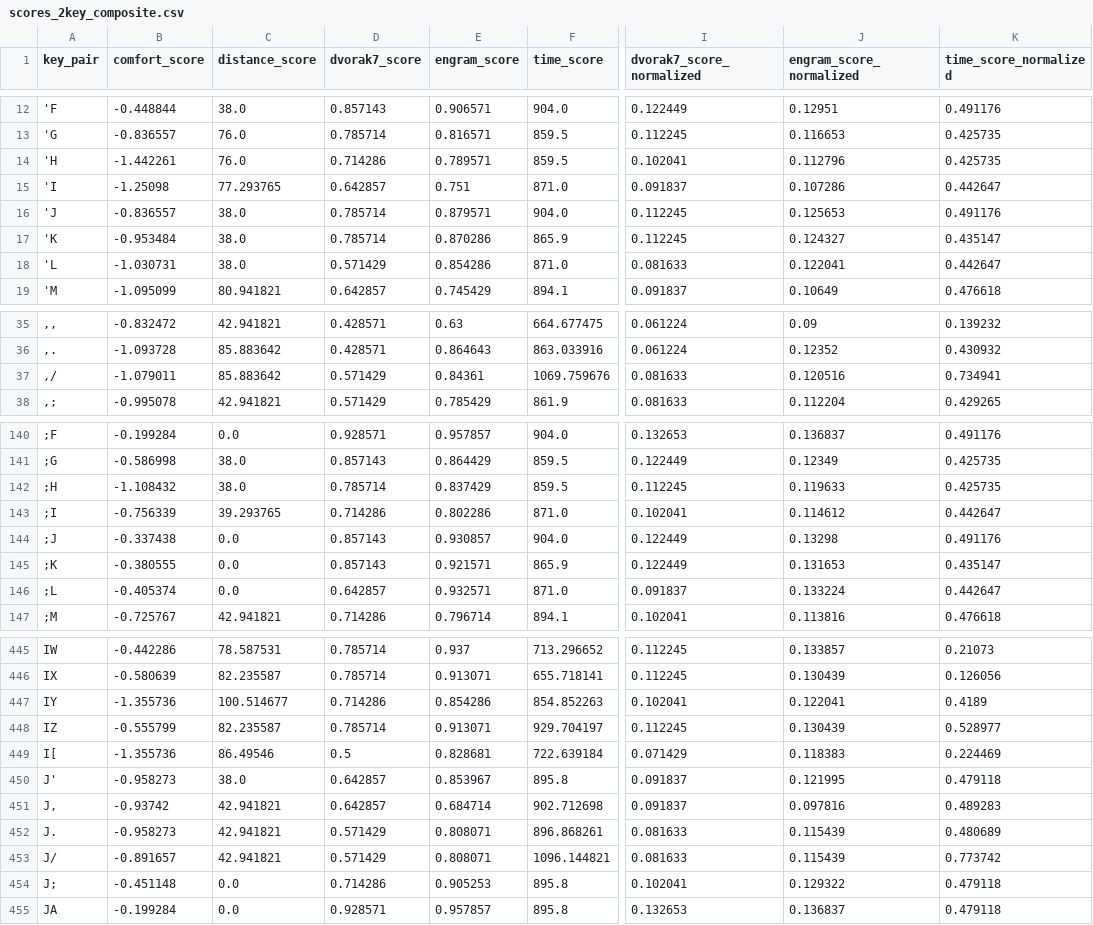
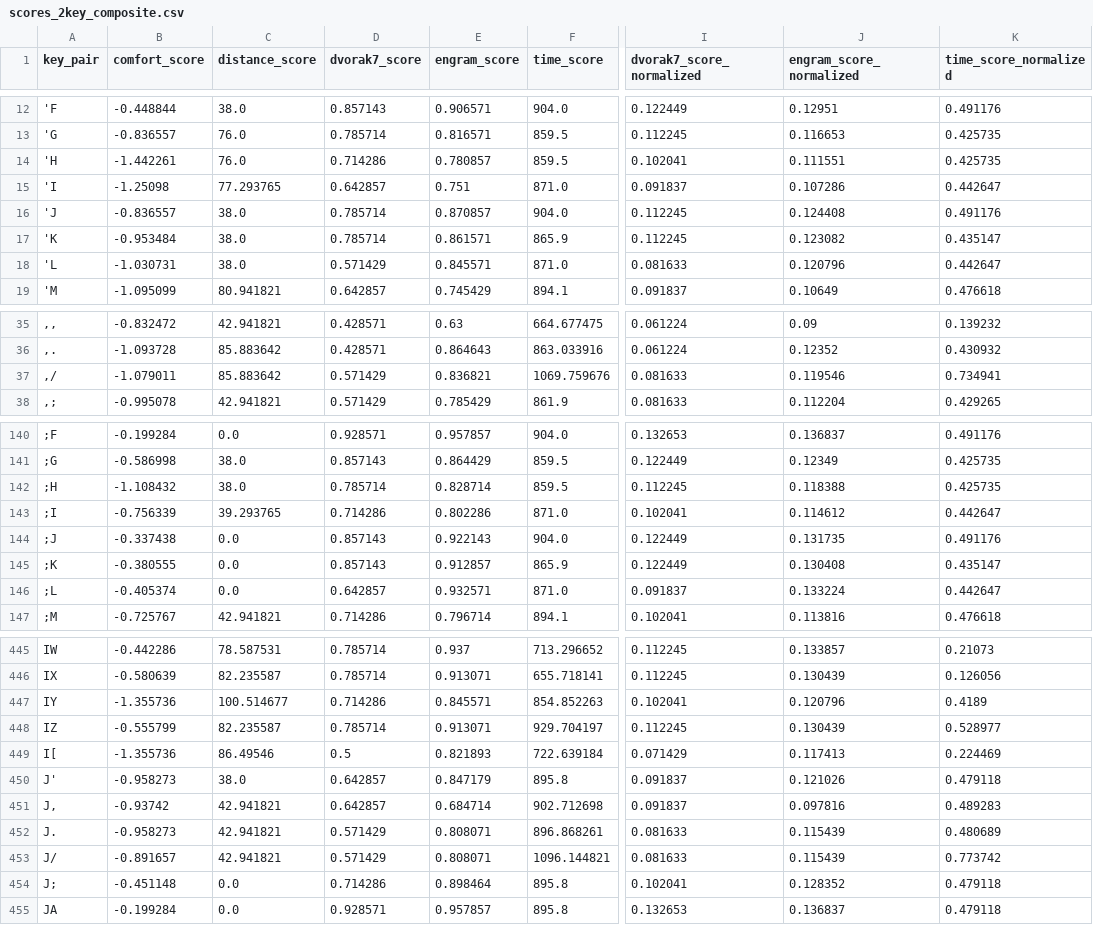
Before and after one commit to binarybottle/keyboard_layout_scorers, a CSV file: tables/scores_2key_composite.csv, drawn as a sheet; only a part is shown, gaps mark what is left out; the diff covers the shown part only; the diff names each change by its address in the sheet, - before the commit and + after, or states it on an @@ line.

```diff
--- a/tables/scores_2key_composite.csv
+++ b/tables/scores_2key_composite.csv
-E14 (engram_score): 0.789571
+E14 (engram_score): 0.780857
-J14 (engram_score_normalized): 0.112796
+J14 (engram_score_normalized): 0.111551
-E16 (engram_score): 0.879571
+E16 (engram_score): 0.870857
-J16 (engram_score_normalized): 0.125653
+J16 (engram_score_normalized): 0.124408
-E17 (engram_score): 0.870286
+E17 (engram_score): 0.861571
-J17 (engram_score_normalized): 0.124327
+J17 (engram_score_normalized): 0.123082
-E18 (engram_score): 0.854286
+E18 (engram_score): 0.845571
-J18 (engram_score_normalized): 0.122041
+J18 (engram_score_normalized): 0.120796
-E37 (engram_score): 0.84361
+E37 (engram_score): 0.836821
-J37 (engram_score_normalized): 0.120516
+J37 (engram_score_normalized): 0.119546
-E142 (engram_score): 0.837429
+E142 (engram_score): 0.828714
-J142 (engram_score_normalized): 0.119633
+J142 (engram_score_normalized): 0.118388
-E144 (engram_score): 0.930857
+E144 (engram_score): 0.922143
-J144 (engram_score_normalized): 0.13298
+J144 (engram_score_normalized): 0.131735
-E145 (engram_score): 0.921571
+E145 (engram_score): 0.912857
-J145 (engram_score_normalized): 0.131653
+J145 (engram_score_normalized): 0.130408
-E447 (engram_score): 0.854286
+E447 (engram_score): 0.845571
-J447 (engram_score_normalized): 0.122041
+J447 (engram_score_normalized): 0.120796
-E449 (engram_score): 0.828681
+E449 (engram_score): 0.821893
-J449 (engram_score_normalized): 0.118383
+J449 (engram_score_normalized): 0.117413
-E450 (engram_score): 0.853967
+E450 (engram_score): 0.847179
-J450 (engram_score_normalized): 0.121995
+J450 (engram_score_normalized): 0.121026
-E454 (engram_score): 0.905253
+E454 (engram_score): 0.898464
-J454 (engram_score_normalized): 0.129322
+J454 (engram_score_normalized): 0.128352
```
Also changed, not shown: 152 edited cells elsewhere in this file, tables/engram_2key_scores.csv, tables/engram_2key_scores_same_row.csv, 3 other files.
